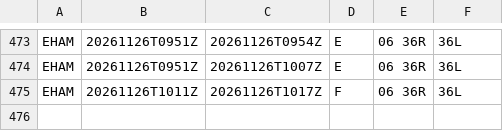
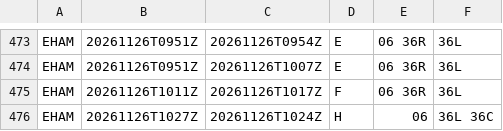
Before and after one commit to honghebincsg/pegasus-fid-gist, a CSV file: atis-history/EHAM/2026-11.csv, drawn as a sheet; only a part is shown, gaps mark what is left out.

```diff
--- a/atis-history/EHAM/2026-11.csv
+++ b/atis-history/EHAM/2026-11.csv
@@ -475 +475,2 @@ EHAM,20261126T0951Z,20261126T1007Z,E,06 36R,36L
 EHAM,20261126T1011Z,20261126T1017Z,F,06 36R,36L
+EHAM,20261126T1027Z,20261126T1024Z,H,06,36L 36C
```
Also changed, not shown: atis-history/KMIA/2026-11.csv, 1 other file.
